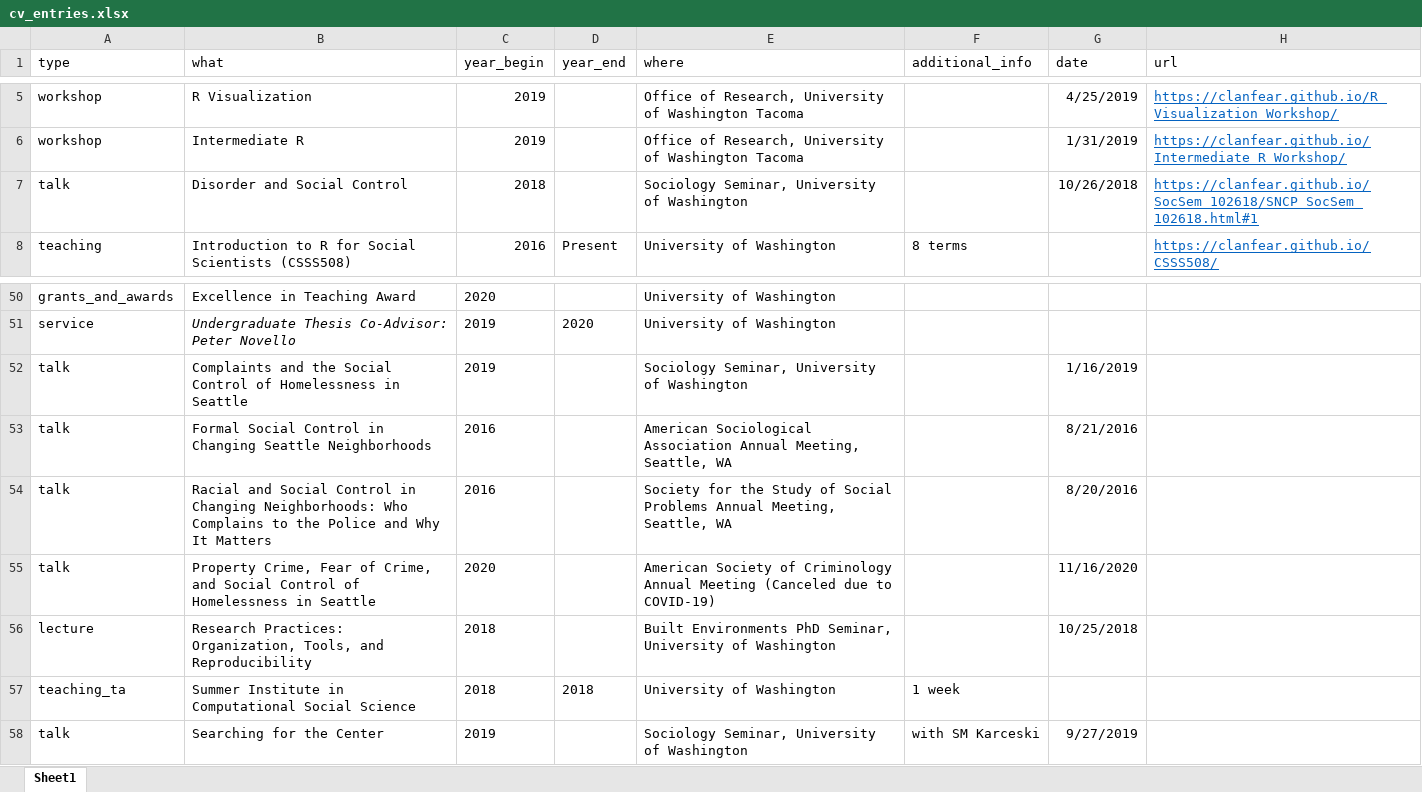
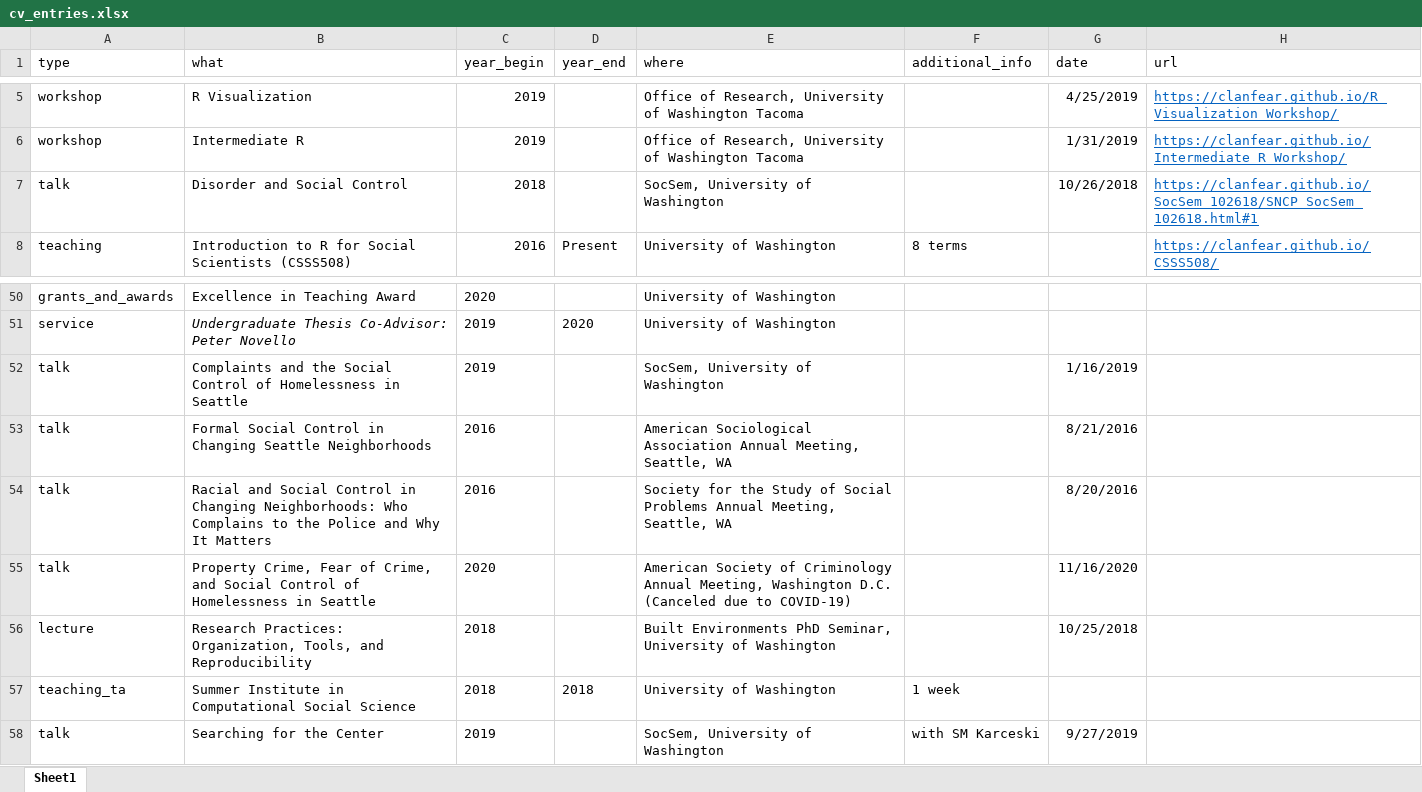
Before and after one commit to clanfear/ccl_cv, an Excel workbook: cv_data/cv_entries.xlsx, sheet Sheet1, drawn as a sheet; only a part is shown, gaps mark what is left out; values as stored, in another font and other column widths than the file's, no borders; the diff names each change by its address in the sheet, - before the commit and + after, or states it on an @@ line.

```diff
--- a/cv_data/cv_entries.xlsx (sheet Sheet1)
+++ b/cv_data/cv_entries.xlsx (sheet Sheet1)
-E7 (where): Sociology Seminar, University of Washington
+E7 (where): SocSem, University of Washington
-E52 (where): Sociology Seminar, University of Washington
+E52 (where): SocSem, University of Washington
-E55 (where): …Criminology Annual Meeting (Canceled due…
+E55 (where): …Criminology Annual Meeting, Washington D.C. (Canceled due…
-E58 (where): Sociology Seminar, University of Washington
+E58 (where): SocSem, University of Washington
```
Also changed, not shown: 2 other files.
